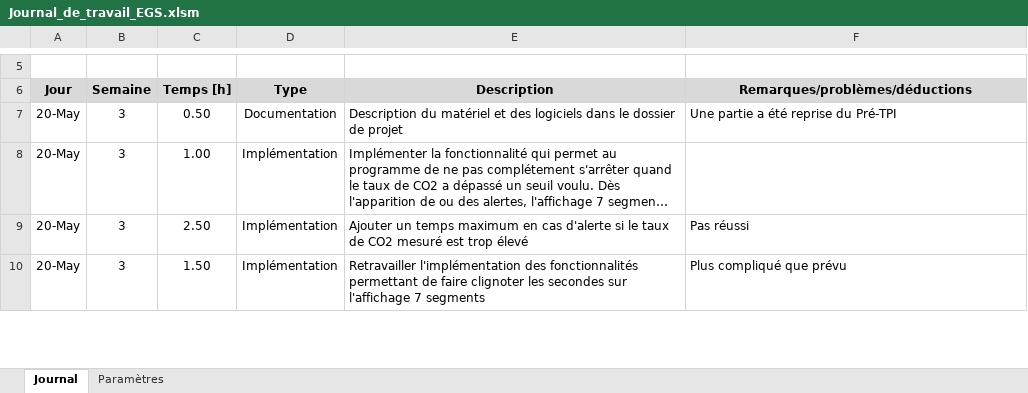
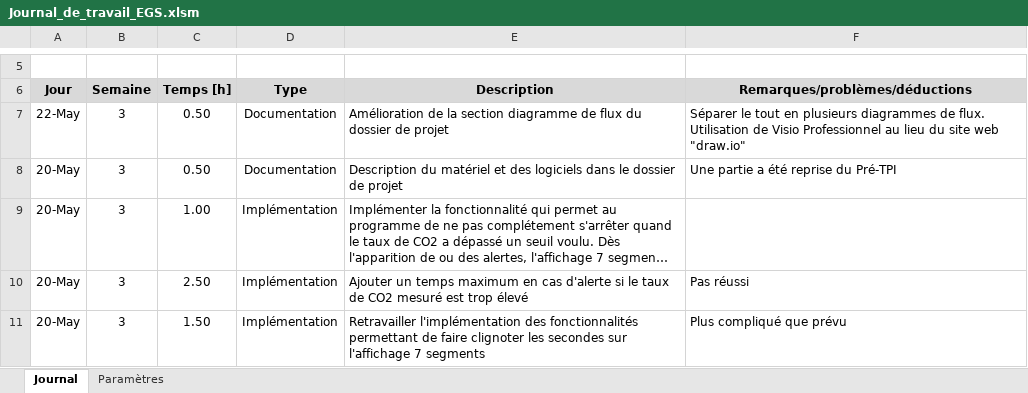
Before and after one commit to EGiorgisCPNV/Projet_TPI_EGS, an Excel workbook: Documentation/Journal_de_travail_EGS.xlsm, sheet Journal, drawn as a sheet; only a part is shown, gaps mark what is left out; long unchanged cells end in …; values as stored, in another font and other column widths than the file's, no borders; charts and pictures not drawn; the diff names each change by its address in the sheet, - before the commit and + after, or states it on an @@ line.

Commit message:
Amélioration de la section Diagramme de flux du dossier de projet

```diff
--- a/Documentation/Journal_de_travail_EGS.xlsm (sheet Journal)
+++ b/Documentation/Journal_de_travail_EGS.xlsm (sheet Journal)
+row 7: 22-May | 3 | 0.50 | Documentation | Amélioration de la section diagramme de flux du dossier de projet | Séparer le tout en plusieurs diagrammes de flux. Utilisation de Visio Professionnel au lieu du site web "draw.io"
```
Also changed, not shown: charts or pictures, 8 other files.
